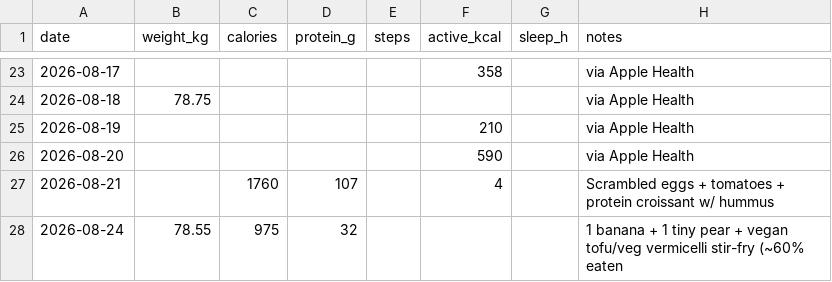
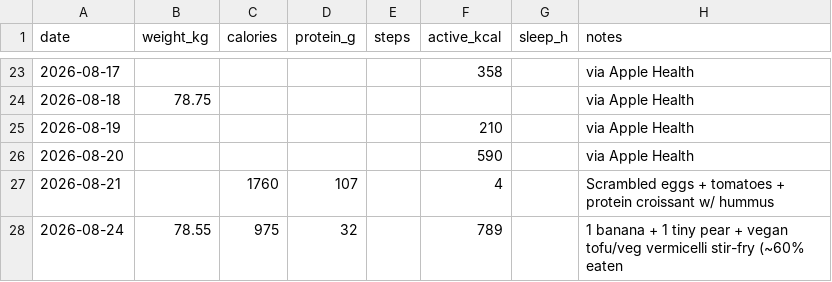
Before and after one commit to vrusi/weight-tracker, a CSV file: log.csv, drawn as a sheet; only a part is shown, gaps mark what is left out; the diff names each change by its address in the sheet, - before the commit and + after, or states it on an @@ line.

Commit message:
log: via Apple Health

```diff
--- a/log.csv
+++ b/log.csv
-F28 (active_kcal): (empty)
+F28 (active_kcal): 789
```
